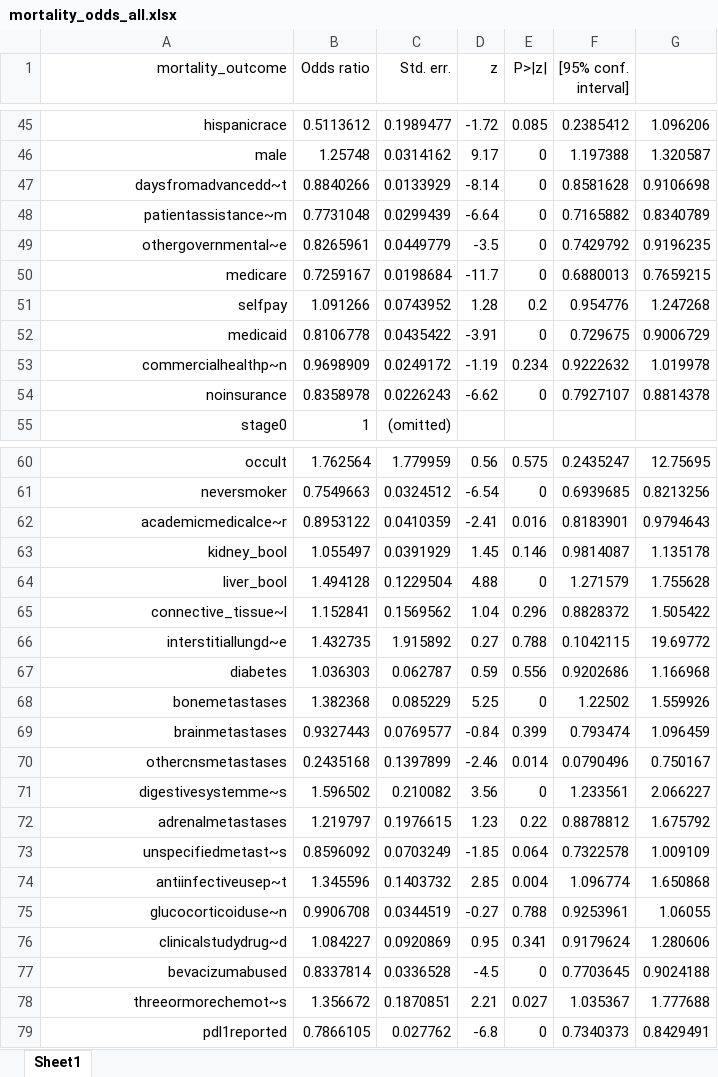
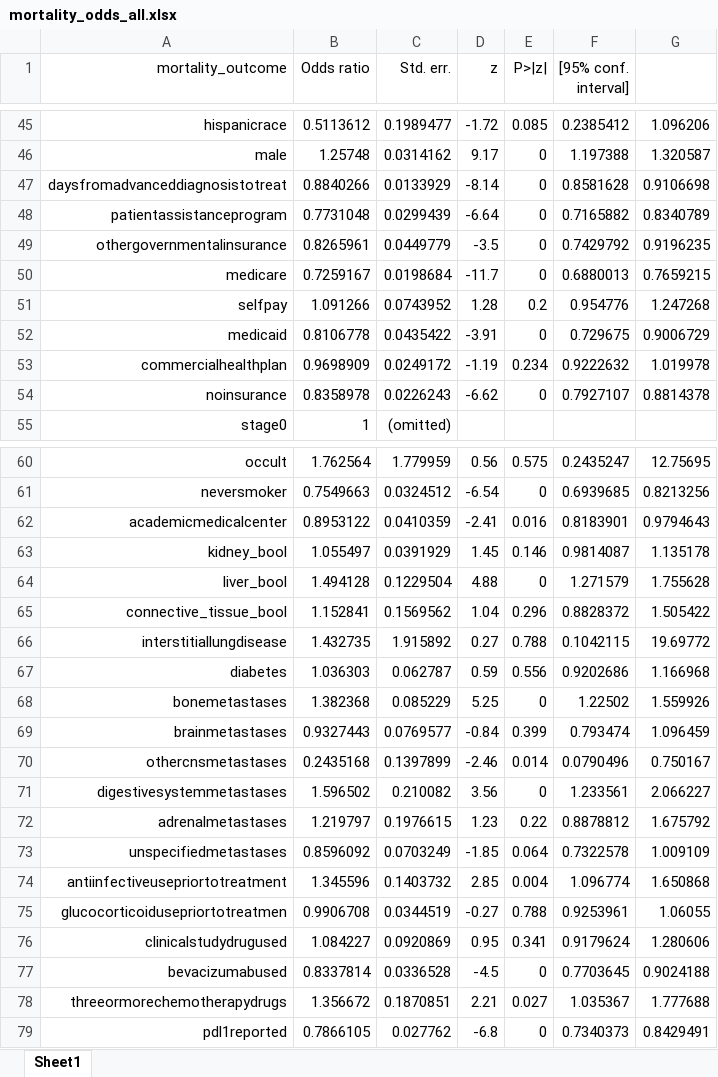
Before and after one commit to vahluw/NSCLC_PDL1_Immunotherapy, an Excel workbook: mortality_odds_all.xlsx, sheet Sheet1, drawn as a sheet; only a part is shown, gaps mark what is left out; values as stored, in another font and other column widths than the file's, no borders; the diff covers the shown part only; the diff names each change by its address in the sheet, - before the commit and + after, or states it on an @@ line.

```diff
--- a/mortality_odds_all.xlsx (sheet Sheet1)
+++ b/mortality_odds_all.xlsx (sheet Sheet1)
-A47 (mortality_outcome): daysfromadvancedd~t
+A47 (mortality_outcome): daysfromadvanceddiagnosistotreat
-A48 (mortality_outcome): patientassistance~m
+A48 (mortality_outcome): patientassistanceprogram
-A49 (mortality_outcome): othergovernmental~e
+A49 (mortality_outcome): othergovernmentalinsurance
-A53 (mortality_outcome): commercialhealthp~n
+A53 (mortality_outcome): commercialhealthplan
-A62 (mortality_outcome): academicmedicalce~r
+A62 (mortality_outcome): academicmedicalcenter
-A65 (mortality_outcome): connective_tissue~l
+A65 (mortality_outcome): connective_tissue_bool
-A66 (mortality_outcome): interstitiallungd~e
+A66 (mortality_outcome): interstitiallungdisease
-A71 (mortality_outcome): digestivesystemme~s
+A71 (mortality_outcome): digestivesystemmetastases
-A73 (mortality_outcome): unspecifiedmetast~s
+A73 (mortality_outcome): unspecifiedmetastases
-A74 (mortality_outcome): antiinfectiveusep~t
+A74 (mortality_outcome): antiinfectiveusepriortotreatment
-A75 (mortality_outcome): glucocorticoiduse~n
+A75 (mortality_outcome): glucocorticoidusepriortotreatmen
-A76 (mortality_outcome): clinicalstudydrug~d
+A76 (mortality_outcome): clinicalstudydrugused
-A78 (mortality_outcome): threeormorechemot~s
+A78 (mortality_outcome): threeormorechemotherapydrugs
```
Also changed, not shown: 8 edited cells elsewhere in this sheet, mortality_odds_only_pdl1.xlsx, progression_odds_all.xlsx, 6 other files.
